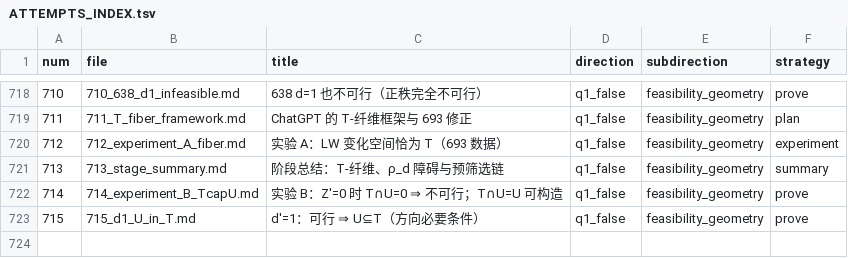
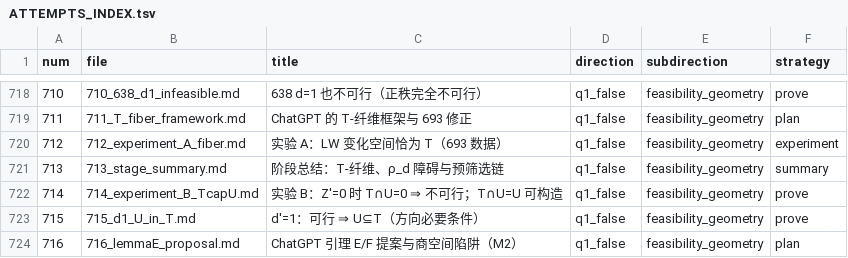
Before and after one commit to Zhengshuji/q1-test-temp, a TSV file: workspace/ATTEMPTS_INDEX.tsv, drawn as a sheet; only a part is shown, gaps mark what is left out.

```diff
--- a/workspace/ATTEMPTS_INDEX.tsv
+++ b/workspace/ATTEMPTS_INDEX.tsv
@@ -723 +723,2 @@ num	file	title	direction	subdirection	strategy
 715	715_d1_U_in_T.md	d'=1：可行 ⇒ U⊆T（方向必要条件）	q1_false	feasibility_geometry	prove
+716	716_lemmaE_proposal.md	ChatGPT 引理 E/F 提案与商空间陷阱（M2）	q1_false	feasibility_geometry	plan
```
Also changed, not shown: 2 other files.
